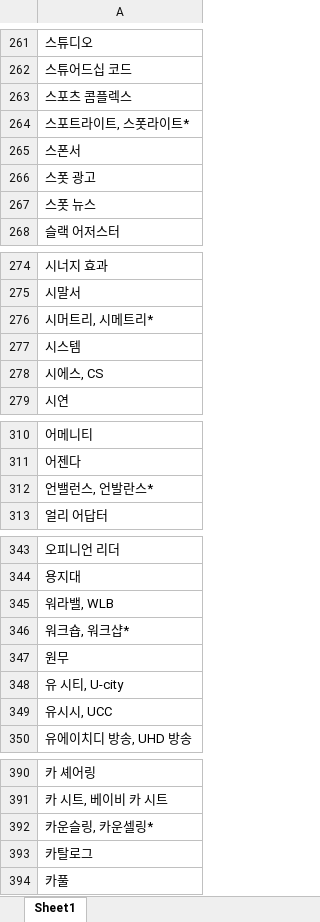
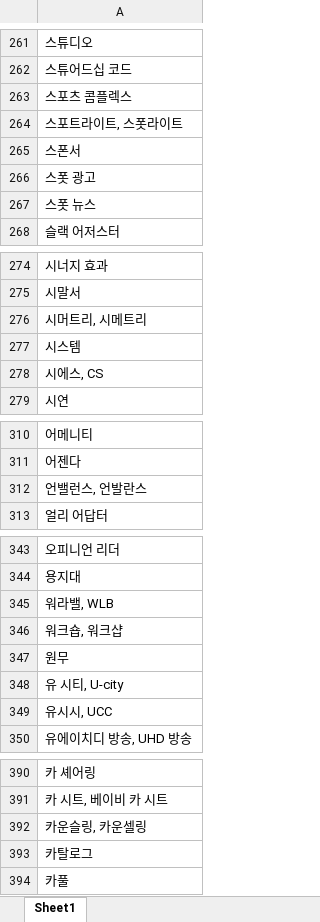
Before and after one commit to seulmi0827/fininsight, an Excel workbook: Rodri/04.18 행정 최종 단어 모음집.xlsx, sheet Sheet1, drawn as a sheet; only a part is shown, gaps mark what is left out; values as stored, in another font and other column widths than the file's, no borders; the diff covers the shown part only; the diff names each change by its address in the sheet, - before the commit and + after, or states it on an @@ line.

```diff
--- a/Rodri/04.18 행정 최종 단어 모음집.xlsx (sheet Sheet1)
+++ b/Rodri/04.18 행정 최종 단어 모음집.xlsx (sheet Sheet1)
-A264: 스포트라이트, 스폿라이트*
+A264: 스포트라이트, 스폿라이트
-A276: 시머트리, 시메트리*
+A276: 시머트리, 시메트리
-A312: 언밸런스, 언발란스*
+A312: 언밸런스, 언발란스
-A346: 워크숍, 워크샵*
+A346: 워크숍, 워크샵
-A392: 카운슬링, 카운셀링*
+A392: 카운슬링, 카운셀링
```
Also changed, not shown: 17 edited cells elsewhere in this sheet, 1 other file.
